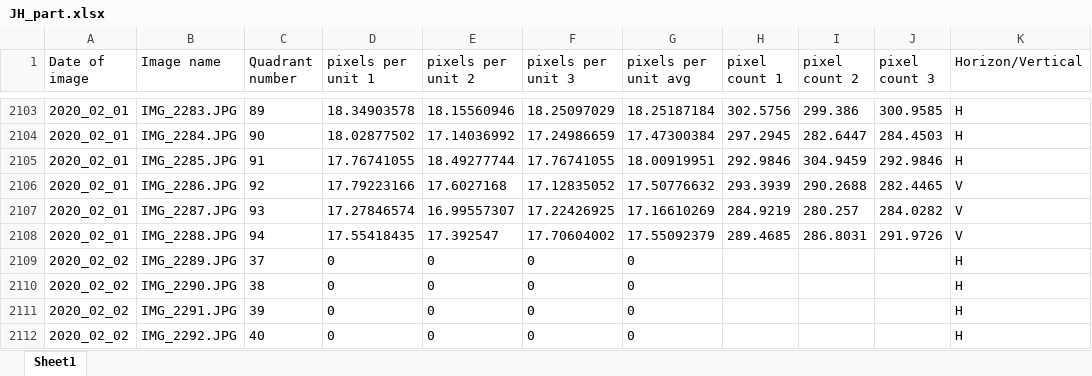
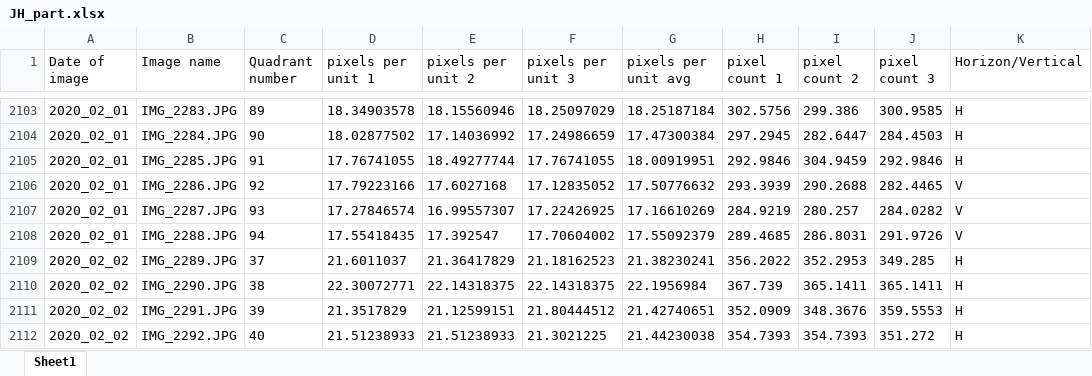
Before and after one commit to Homura-Magica/NSR_Image_Analysis, an Excel workbook: JH_part.xlsx, sheet Sheet1, drawn as a sheet; only a part is shown, gaps mark what is left out; values as stored, in another font and other column widths than the file's, no borders; the diff covers the shown part only; the diff names each change by its address in the sheet, - before the commit and + after, or states it on an @@ line.

Commit message:
Update JH_part.xlsx

```diff
--- a/JH_part.xlsx (sheet Sheet1)
+++ b/JH_part.xlsx (sheet Sheet1)
-D2109 (pixels per unit 1): 0
+D2109 (pixels per unit 1): 21.6011037
-E2109 (pixels per unit 2): 0
+E2109 (pixels per unit 2): 21.36417829
-F2109 (pixels per unit 3): 0
+F2109 (pixels per unit 3): 21.18162523
-G2109 (pixels per unit avg): 0
+G2109 (pixels per unit avg): 21.38230241
-H2109 (pixel count 1): (empty)
+H2109 (pixel count 1): 356.2022
-I2109 (pixel count 2): (empty)
+I2109 (pixel count 2): 352.2953
-J2109 (pixel count 3): (empty)
+J2109 (pixel count 3): 349.285
-D2110 (pixels per unit 1): 0
+D2110 (pixels per unit 1): 22.30072771
-E2110 (pixels per unit 2): 0
+E2110 (pixels per unit 2): 22.14318375
-F2110 (pixels per unit 3): 0
+F2110 (pixels per unit 3): 22.14318375
-G2110 (pixels per unit avg): 0
+G2110 (pixels per unit avg): 22.1956984
-H2110 (pixel count 1): (empty)
+H2110 (pixel count 1): 367.739
-I2110 (pixel count 2): (empty)
+I2110 (pixel count 2): 365.1411
-J2110 (pixel count 3): (empty)
+J2110 (pixel count 3): 365.1411
-D2111 (pixels per unit 1): 0
+D2111 (pixels per unit 1): 21.3517829
-E2111 (pixels per unit 2): 0
+E2111 (pixels per unit 2): 21.12599151
-F2111 (pixels per unit 3): 0
+F2111 (pixels per unit 3): 21.80444512
-G2111 (pixels per unit avg): 0
+G2111 (pixels per unit avg): 21.42740651
-H2111 (pixel count 1): (empty)
+H2111 (pixel count 1): 352.0909
-I2111 (pixel count 2): (empty)
+I2111 (pixel count 2): 348.3676
-J2111 (pixel count 3): (empty)
+J2111 (pixel count 3): 359.5553
-D2112 (pixels per unit 1): 0
+D2112 (pixels per unit 1): 21.51238933
-E2112 (pixels per unit 2): 0
+E2112 (pixels per unit 2): 21.51238933
-F2112 (pixels per unit 3): 0
+F2112 (pixels per unit 3): 21.3021225
-G2112 (pixels per unit avg): 0
+G2112 (pixels per unit avg): 21.44230038
-H2112 (pixel count 1): (empty)
+H2112 (pixel count 1): 354.7393
-I2112 (pixel count 2): (empty)
+I2112 (pixel count 2): 354.7393
-J2112 (pixel count 3): (empty)
+J2112 (pixel count 3): 351.272
```
Also changed, not shown: 54 added rows and 326 edited cells elsewhere in this sheet, formulas that keep their value.
